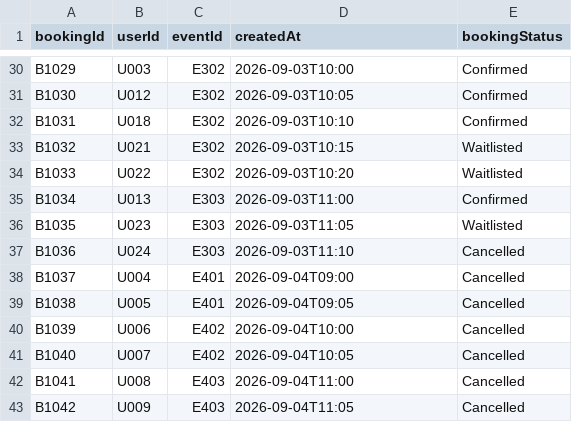
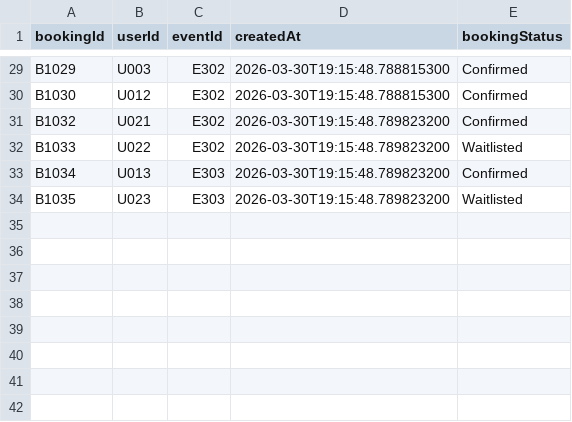
Before and after one commit to Jay-Kraw/ENGG-1420-GroupProject, a CSV file: src/bookings.csv, drawn as a sheet; only a part is shown, gaps mark what is left out; removed rows and columns are numbered as before the commit, all else as after; the diff covers the shown part only; the diff names each change by its address in the sheet, - before the commit and + after, or states it on an @@ line.

```diff
--- a/src/bookings.csv
+++ b/src/bookings.csv
-D29 (createdAt): 2026-09-03T10:00
+D29 (createdAt): 2026-03-30T19:15:48.788815300
-D30 (createdAt): 2026-09-03T10:05
+D30 (createdAt): 2026-03-30T19:15:48.788815300
-row 32: B1031 | U018 | E302 | 2026-09-03T10:10 | Confirmed
-D31 (createdAt): 2026-09-03T10:15
+D31 (createdAt): 2026-03-30T19:15:48.789823200
-E31 (bookingStatus): Waitlisted
+E31 (bookingStatus): Confirmed
-D32 (createdAt): 2026-09-03T10:20
+D32 (createdAt): 2026-03-30T19:15:48.789823200
-D33 (createdAt): 2026-09-03T11:00
+D33 (createdAt): 2026-03-30T19:15:48.789823200
-D34 (createdAt): 2026-09-03T11:05
+D34 (createdAt): 2026-03-30T19:15:48.789823200
-row 37: B1036 | U024 | E303 | 2026-09-03T11:10 | Cancelled
-row 38: B1037 | U004 | E401 | 2026-09-04T09:00 | Cancelled
-row 39: B1038 | U005 | E401 | 2026-09-04T09:05 | Cancelled
-row 40: B1039 | U006 | E402 | 2026-09-04T10:00 | Cancelled
-row 41: B1040 | U007 | E402 | 2026-09-04T10:05 | Cancelled
-row 42: B1041 | U008 | E403 | 2026-09-04T11:00 | Cancelled
-row 43: B1042 | U009 | E403 | 2026-09-04T11:05 | Cancelled
```
Also changed, not shown: 1 removed row and 29 edited cells elsewhere in this file, src/events.csv, src/users.csv, 8 other files.
